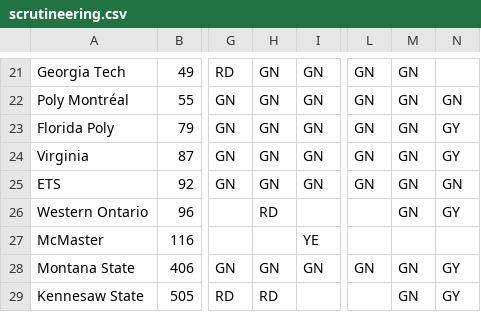
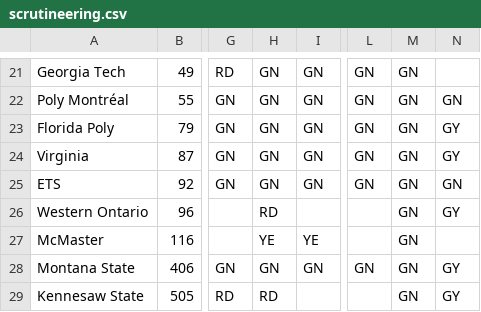
Before and after one commit to jtmullen/asc-fsgp-2024-results, a CSV file: _data/scrutineering.csv, drawn as a sheet; only a part is shown, gaps mark what is left out; the diff names each change by its address in the sheet, - before the commit and + after, or states it on an @@ line.

Commit message:
McMaster Correction

```diff
--- a/_data/scrutineering.csv
+++ b/_data/scrutineering.csv
-H27: (empty)
+H27: YE
-M27: (empty)
+M27: GN
```
